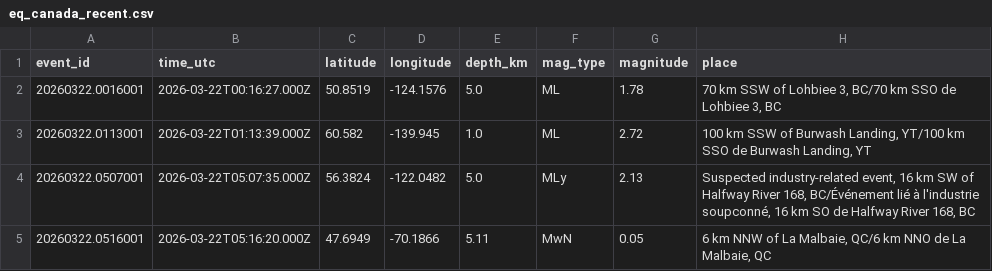
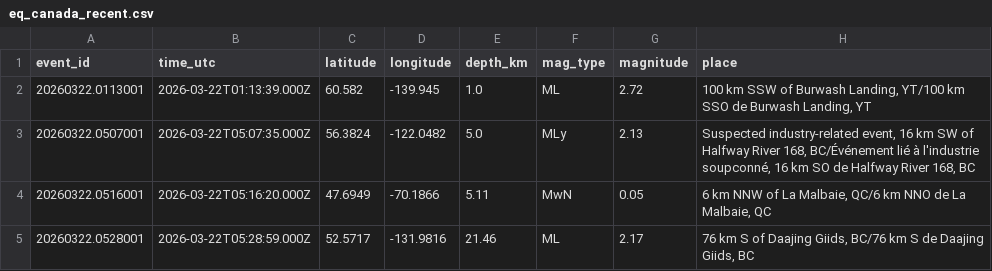
Before and after one commit to Alpeace89/piquakecanada, a CSV file: eq_canada_recent.csv, drawn as a sheet; only a part is shown; the shorter side is filled out with more unchanged rows.

```diff
--- a/eq_canada_recent.csv
+++ b/eq_canada_recent.csv
@@ -1,3 +1,2 @@
 event_id,time_utc,latitude,longitude,depth_km,mag_type,magnitude,place
-20260322.0016001,2026-03-22T00:16:27.000Z,50.8519,-124.1576,5.0,ML,1.78,"70 km SSW of Lohbiee 3, BC/70 km SSO de Lohbiee 3, BC"
 20260322.0113001,2026-03-22T01:13:39.000Z,60.582,-139.945,1.0,ML,2.72,"100 km SSW of Burwash Landing, YT/100 km SSO de Burwash Landing, YT"
```
Also changed, not shown: 17 other files.
